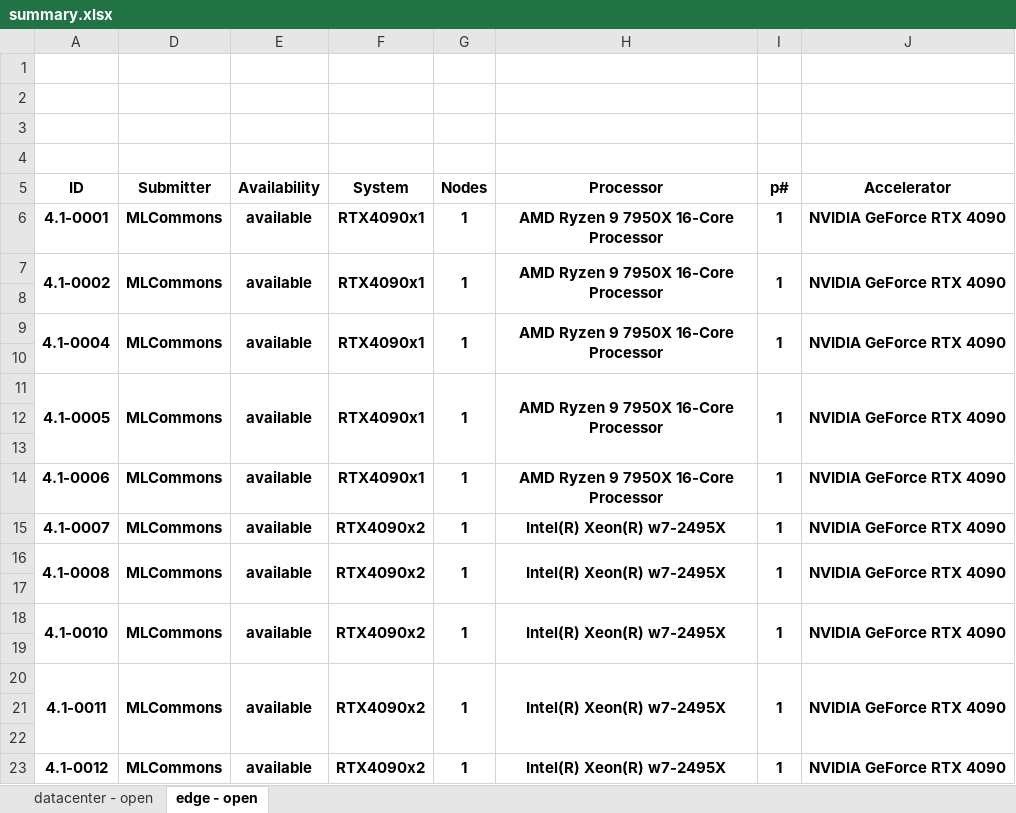
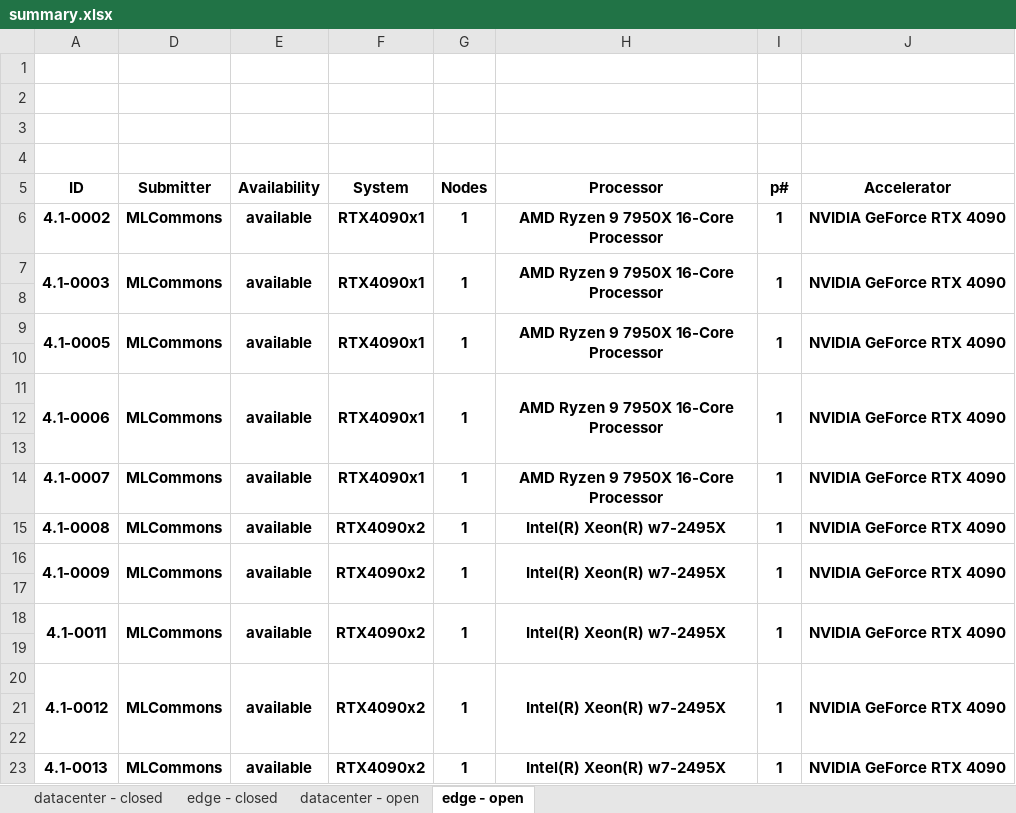
Before and after one commit to mlcommons/mlperf_inference_unofficial_submissions_v5.0, an Excel workbook: summary.xlsx, sheet edge - open, drawn as a sheet; only a part is shown; values as stored, in another font and other column widths than the file's, no borders; conditional formats not drawn; the diff names each change by its address in the sheet, - before the commit and + after, or states it on an @@ line.

```diff
--- a/summary.xlsx (sheet edge - open)
+++ b/summary.xlsx (sheet edge - open)
+sheet tab: datacenter - closed
+sheet tab: edge - closed
-A6: 4.1-0001
+A6: 4.1-0002
-A7: 4.1-0002
+A7: 4.1-0003
-A9: 4.1-0004
+A9: 4.1-0005
-A11: 4.1-0005
+A11: 4.1-0006
-A14: 4.1-0006
+A14: 4.1-0007
-A15: 4.1-0007
+A15: 4.1-0008
-A16: 4.1-0008
+A16: 4.1-0009
-A18: 4.1-0010
+A18: 4.1-0011
-A20: 4.1-0011
+A20: 4.1-0012
-A23: 4.1-0012
+A23: 4.1-0013
```
Also changed, not shown: sheet datacenter - open, 4 other files.
